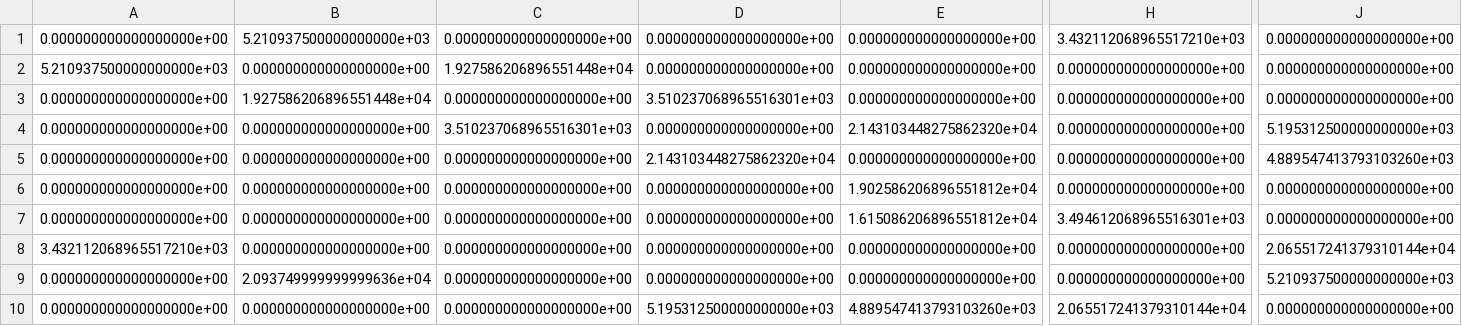
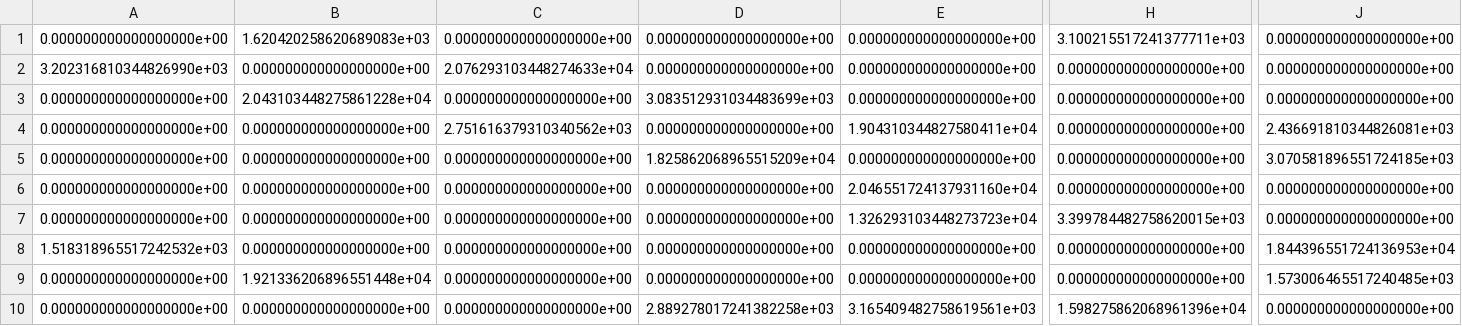
Before and after one commit to karthikdash/PacketLevel_Sim_Hetero, a CSV file: updorweightmatxreal.csv, drawn as a sheet; only a part is shown, gaps mark what is left out; the diff covers the shown part only; the diff names each change by its address in the sheet, - before the commit and + after, or states it on an @@ line.

```diff
--- a/updorweightmatxreal.csv
+++ b/updorweightmatxreal.csv
-B1: 5.210937500000000000e+03
+B1: 1.620420258620689083e+03
-H1: 3.432112068965517210e+03
+H1: 3.100215517241377711e+03
-A2: 5.210937500000000000e+03
+A2: 3.202316810344826990e+03
-C2: 1.927586206896551448e+04
+C2: 2.076293103448274633e+04
-B3: 1.927586206896551448e+04
+B3: 2.043103448275861228e+04
-D3: 3.510237068965516301e+03
+D3: 3.083512931034483699e+03
-C4: 3.510237068965516301e+03
+C4: 2.751616379310340562e+03
-E4: 2.143103448275862320e+04
+E4: 1.904310344827580411e+04
-J4: 5.195312500000000000e+03
+J4: 2.436691810344826081e+03
-D5: 2.143103448275862320e+04
+D5: 1.825862068965515209e+04
-J5: 4.889547413793103260e+03
+J5: 3.070581896551724185e+03
-E6: 1.902586206896551812e+04
+E6: 2.046551724137931160e+04
-E7: 1.615086206896551812e+04
+E7: 1.326293103448273723e+04
-H7: 3.494612068965516301e+03
+H7: 3.399784482758620015e+03
-A8: 3.432112068965517210e+03
+A8: 1.518318965517242532e+03
-J8: 2.065517241379310144e+04
+J8: 1.844396551724136953e+04
-B9: 2.093749999999999636e+04
+B9: 1.921336206896551448e+04
-J9: 5.210937500000000000e+03
+J9: 1.573006465517240485e+03
-D10: 5.195312500000000000e+03
+D10: 2.889278017241382258e+03
-E10: 4.889547413793103260e+03
+E10: 3.165409482758619561e+03
-H10: 2.065517241379310144e+04
+H10: 1.598275862068961396e+04
```
Also changed, not shown: 5 edited cells elsewhere in this file, updorweightmatxreal1.csv, updweightmatx.csv, 7 other files.
